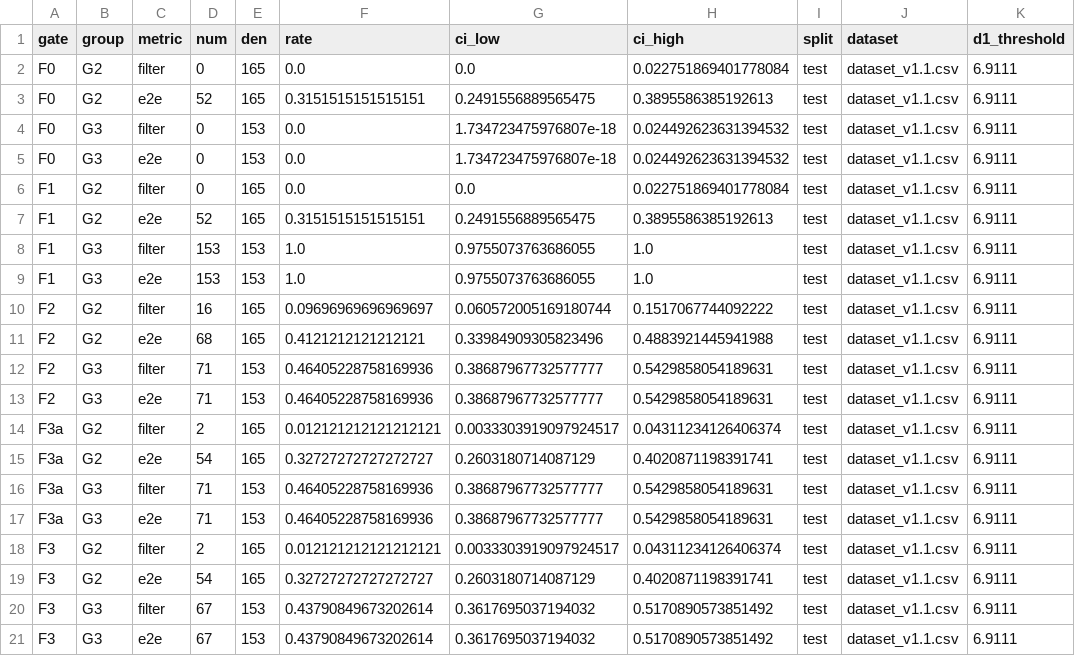
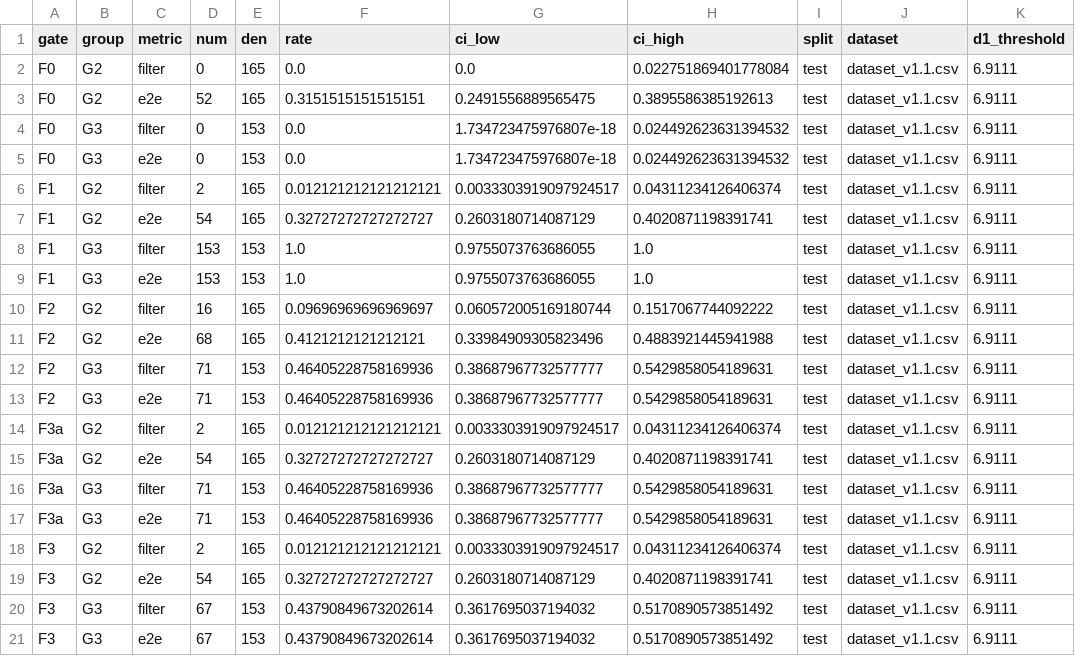
Before and after one commit to quockhanhtkh2com-cell/UNMASK, a CSV file: figs/fig_fnr_filter_vs_e2e_summary.csv, drawn as a sheet.

Commit message:
fix: them nhan F1+ vao E5/E6 plots (tranh KeyError GATE_ORDER) + hinh FTR theo gate (Khanh)

```diff
--- a/figs/fig_fnr_filter_vs_e2e_summary.csv
+++ b/figs/fig_fnr_filter_vs_e2e_summary.csv
@@ -5,4 +5,4 @@ F0,G3,filter,0,153,0.0,1.734723475976807e-18,0.024492623631394532,test,dataset_v
 F0,G3,e2e,0,153,0.0,1.734723475976807e-18,0.024492623631394532,test,dataset_v1.1.csv,6.9111
-F1,G2,filter,0,165,0.0,0.0,0.022751869401778084,test,dataset_v1.1.csv,6.9111
-F1,G2,e2e,52,165,0.3151515151515151,0.2491556889565475,0.3895586385192613,test,dataset_v1.1.csv,6.9111
+F1,G2,filter,2,165,0.012121212121212121,0.0033303919097924517,0.04311234126406374,test,dataset_v1.1.csv,6.9111
+F1,G2,e2e,54,165,0.32727272727272727,0.2603180714087129,0.4020871198391741,test,dataset_v1.1.csv,6.9111
 F1,G3,filter,153,153,1.0,0.9755073763686055,1.0,test,dataset_v1.1.csv,6.9111
```
Also changed, not shown: figs/e6_by_pack_ratio_plot_summary.csv, 8 other files.
